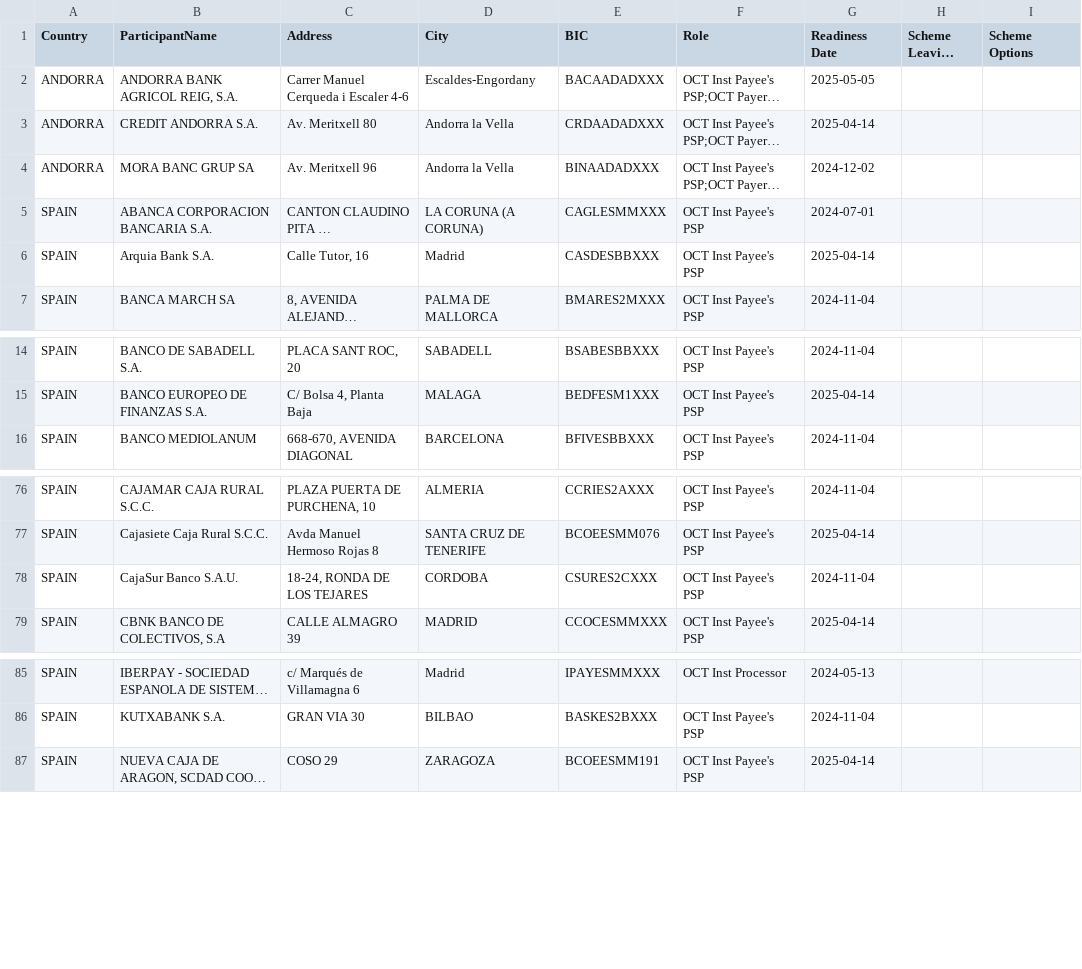
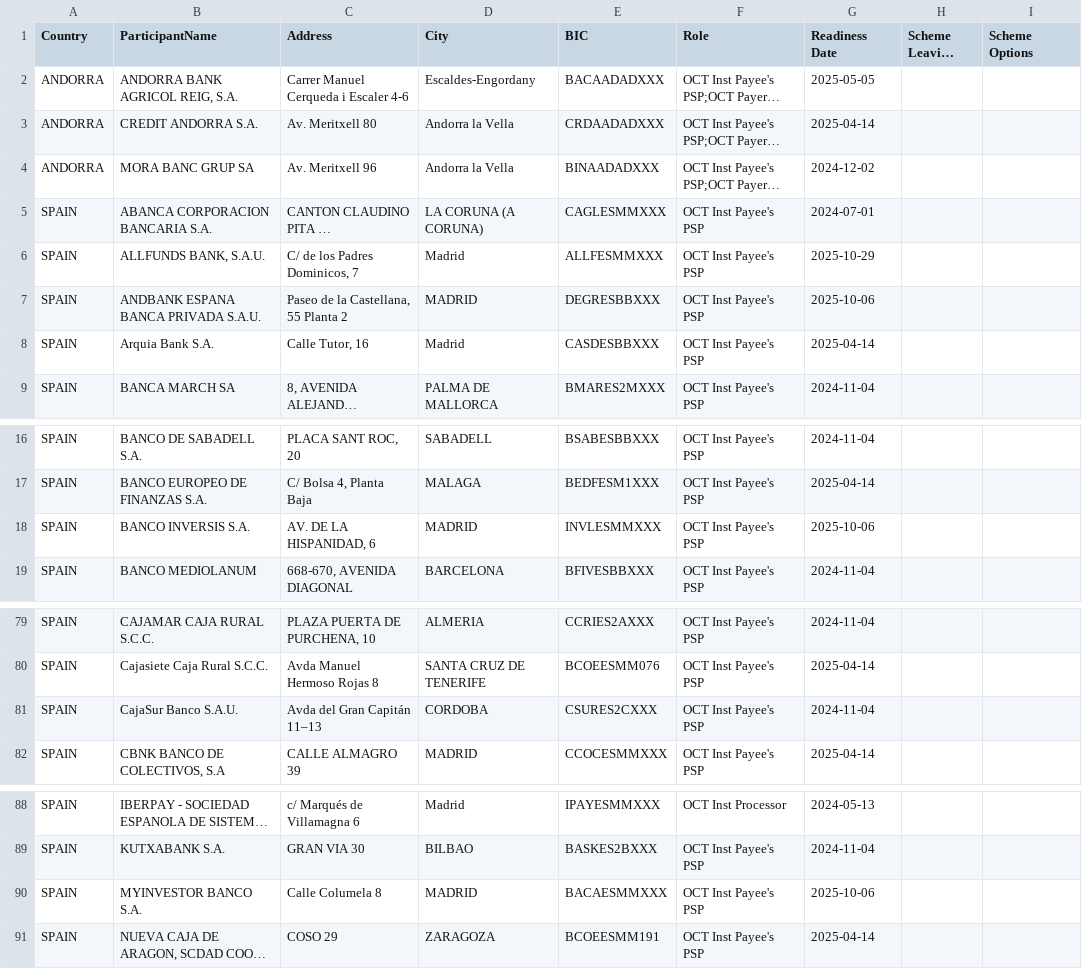
Before and after one commit to jsp566/DataCombiner, a CSV file: DataCombiner/DataFetchers/SourceFiles/OctInstAdherence.csv, drawn as a sheet; only a part is shown, gaps mark what is left out; long unchanged cells end in …; addresses are those after the commit; the diff names each change by its address in the sheet, - before the commit and + after, or states it on an @@ line.

Commit message:
Refactor DataFetchers structure and update CSV handling
Moved DataClass.py to DataCombiner root and updated imports to use absolute paths. Renamed CommonFormatFiles to CSVFiles and updated all references and file moves accordingly. Added __init__.py to DataFetchers. Updated Dataset and DataCollection classes to support force updates and improved CSV file handling. Removed obsolete test.py and added new test.py at project root.

```diff
--- a/DataCombiner/DataFetchers/SourceFiles/OctInstAdherence.csv
+++ b/DataCombiner/DataFetchers/SourceFiles/OctInstAdherence.csv
+row 6: SPAIN | ALLFUNDS BANK, S.A.U. | C/ de los Padres Dominicos, 7 | Madrid | ALLFESMMXXX | OCT Inst Payee's PSP | 2025-10-29
+row 7: SPAIN | ANDBANK ESPANA BANCA PRIVADA S.A.U. | Paseo de la Castellana, 55 Planta 2 | MADRID | DEGRESBBXXX | OCT Inst Payee's PSP | 2025-10-06
+row 18: SPAIN | BANCO INVERSIS S.A. | AV. DE LA HISPANIDAD, 6 | MADRID | INVLESMMXXX | OCT Inst Payee's PSP | 2025-10-06
-C81 (Address): 18-24, RONDA DE LOS TEJARES
+C81 (Address): Avda del Gran Capitán 11–13
+row 90: SPAIN | MYINVESTOR BANCO S.A. | Calle Columela 8 | MADRID | BACAESMMXXX | OCT Inst Payee's PSP | 2025-10-06
```
Also changed, not shown: DataCombiner/DataFetchers/CSVFiles/BundesSCL.csv, DataCombiner/DataFetchers/CSVFiles/OctInstAdherence.csv, 24 other files.
